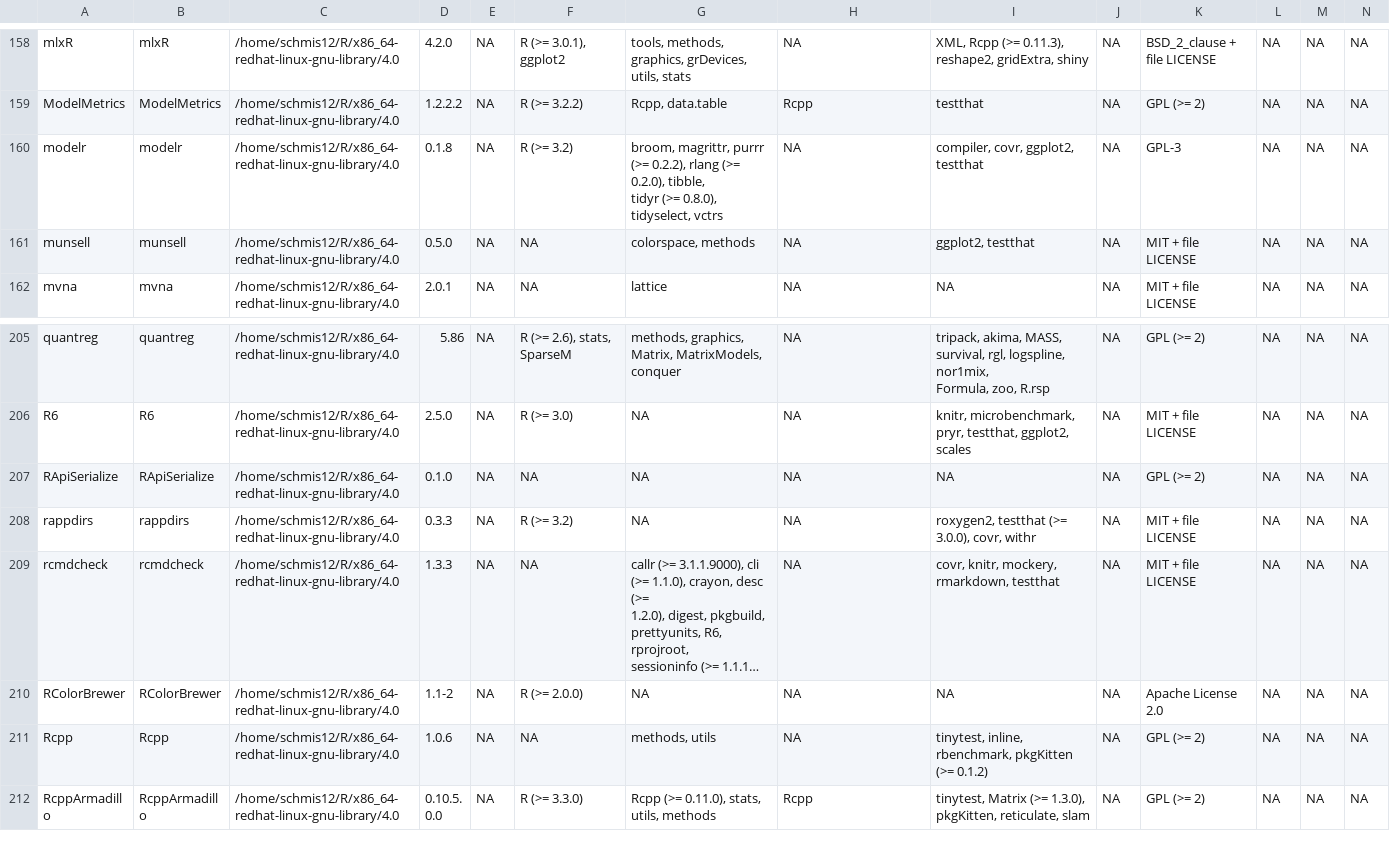
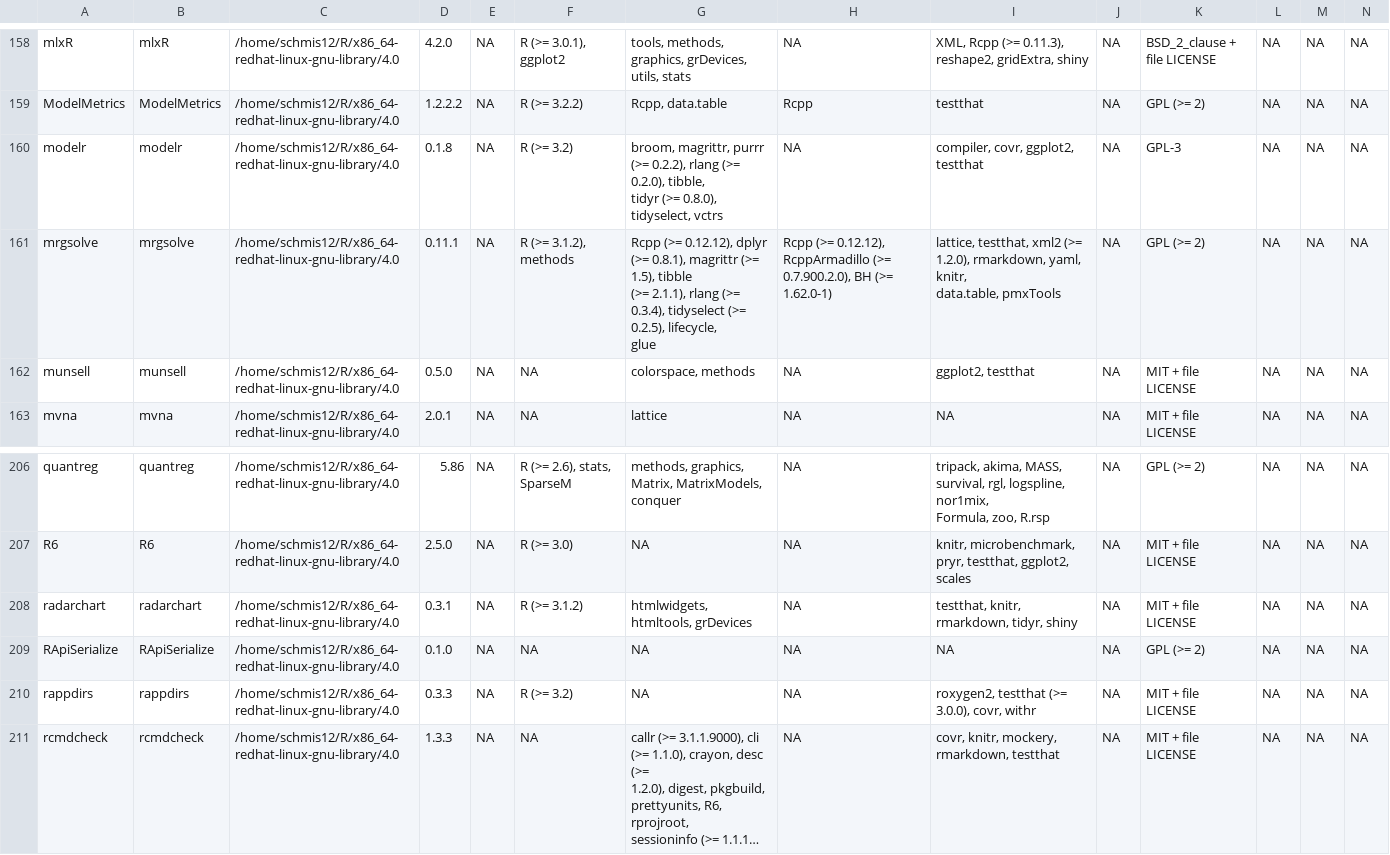
Before and after one commit to qualityland/DV_R_Packages, a CSV file: data/installed-packages.csv, drawn as a sheet; only a part is shown, gaps mark what is left out; the shorter side is filled out with more unchanged rows; long unchanged cells end in …; rows hold the shown columns only; ↵ is a line break in a cell; the diff names each change by its address in the sheet, - before the commit and + after, or states it on an @@ line.

Commit message:
updated overall installed packages.

```diff
--- a/data/installed-packages.csv
+++ b/data/installed-packages.csv
+row 161: mrgsolve | mrgsolve | /home/schmis12/R/x86_64-redhat-linux-gnu-library/4.0 | 0.11.1 | NA | R (>= 3.1.2), methods | Rcpp (>= 0.12.12), dplyr (>= 0.8.1), magrittr (>= 1.5), tibble ↵ (>= 2.1.1), rlang (>= 0.3.4), tidyselect (>= 0.2.5), lifecycle, ↵ glue | Rcpp (>= 0.12.12), RcppArmadillo (>= 0.7.900.2.0), BH (>= ↵ 1.62.0-1) | lattice, testthat, xml2 (>= 1.2.0), rmarkdown, yaml, knitr, ↵ data.table, pmxTools | NA | GPL (>= 2) | NA | NA | NA
+row 208: radarchart | radarchart | /home/schmis12/R/x86_64-redhat-linux-gnu-library/4.0 | 0.3.1 | NA | R (>= 3.1.2) | htmlwidgets, htmltools, grDevices | NA | testthat, knitr, rmarkdown, tidyr, shiny | NA | MIT + file LICENSE | NA | NA | NA
```
